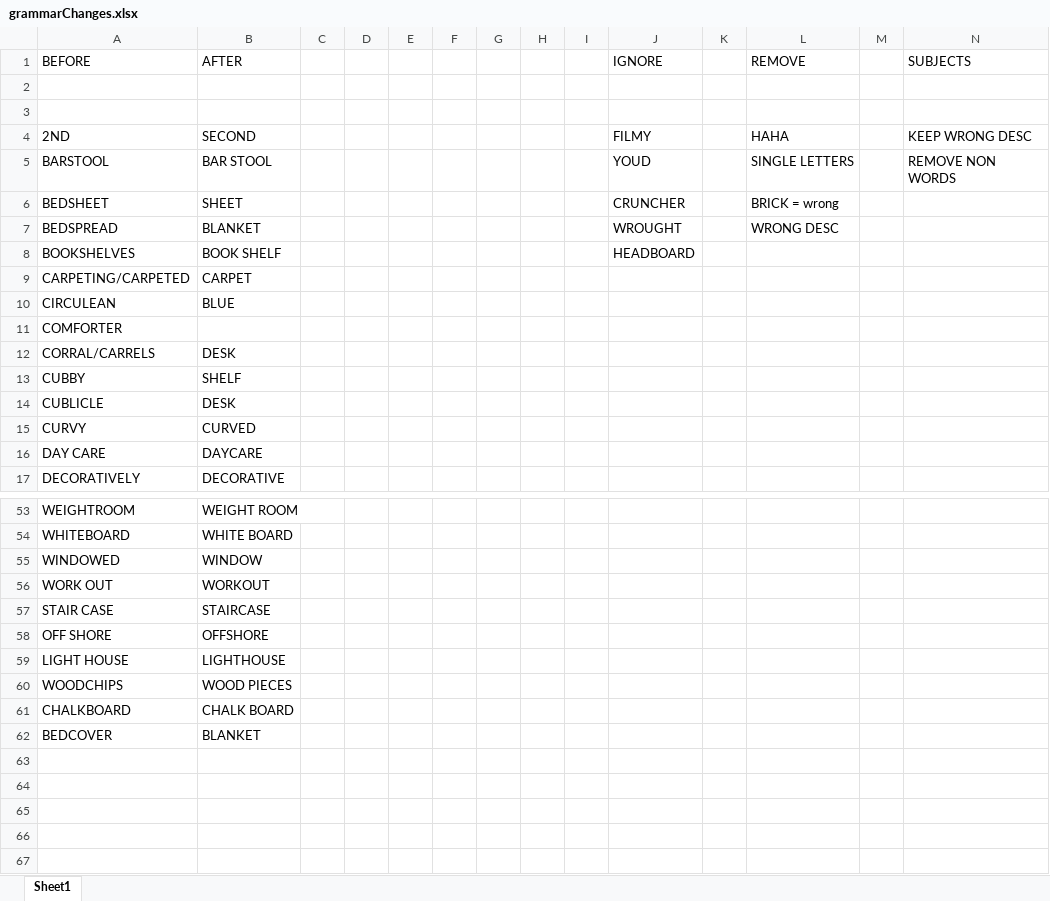
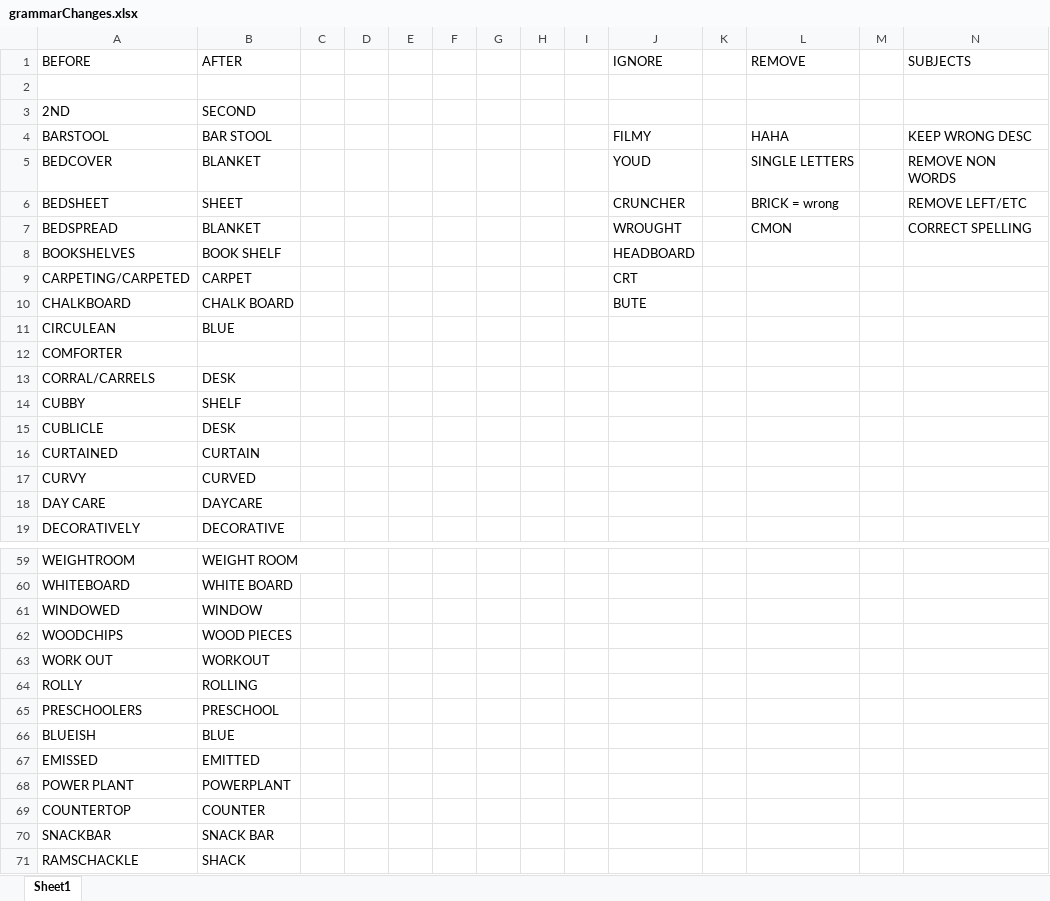
Before and after one commit to amennen/motStudy05, an Excel workbook: mturk/grammarChanges.xlsx, sheet Sheet1, drawn as a sheet; only a part is shown, gaps mark what is left out; values as stored, in another font and other column widths than the file's, no borders; removed rows and columns are numbered as before the commit, all else as after; the diff covers the shown part only; the diff names each change by its address in the sheet, - before the commit and + after, or states it on an @@ line.

Commit message:
new desc

```diff
--- a/mturk/grammarChanges.xlsx (sheet Sheet1)
+++ b/mturk/grammarChanges.xlsx (sheet Sheet1)
-row 3: (empty)
-J3 (IGNORE): FILMY
+J3 (IGNORE): (empty)
-L3 (REMOVE): HAHA
+L3 (REMOVE): (empty)
-N3 (SUBJECTS): KEEP WRONG DESC
+N3 (SUBJECTS): (empty)
-J4 (IGNORE): YOUD
+J4 (IGNORE): FILMY
-L4 (REMOVE): SINGLE LETTERS
+L4 (REMOVE): HAHA
-N4 (SUBJECTS): REMOVE NON WORDS
+N4 (SUBJECTS): KEEP WRONG DESC
+row 5: BEDCOVER | BLANKET |  |  |  |  |  |  |  | YOUD |  | SINGLE LETTERS |  | REMOVE NON WORDS
-N6 (SUBJECTS): (empty)
+N6 (SUBJECTS): REMOVE LEFT/ETC
-L7 (REMOVE): WRONG DESC
+L7 (REMOVE): CMON
-N7 (SUBJECTS): (empty)
+N7 (SUBJECTS): CORRECT SPELLING
-J9 (IGNORE): (empty)
+J9 (IGNORE): CRT
+row 10: CHALKBOARD | CHALK BOARD |  |  |  |  |  |  |  | BUTE
+row 16: CURTAINED | CURTAIN
@@ row 60 moved to row 62: WOODCHIPS @@
@@ row 57 moved to row 52: STAIR CASE @@
@@ row 58 moved to row 37: OFF SHORE @@
@@ row 59 moved to row 30: LIGHT HOUSE @@
-row 61: CHALKBOARD | CHALK BOARD
-row 62: BEDCOVER | BLANKET
+row 64: ROLLY | ROLLING
+row 65: PRESCHOOLERS | PRESCHOOL
+row 66: BLUEISH | BLUE
+row 67: EMISSED | EMITTED
+row 68: POWER PLANT | POWERPLANT
+row 69: COUNTERTOP | COUNTER
+row 70: SNACKBAR | SNACK BAR
+row 71: RAMSCHACKLE | SHACK
```
Also changed, not shown: 1 added row elsewhere in this sheet, 38 other files.
